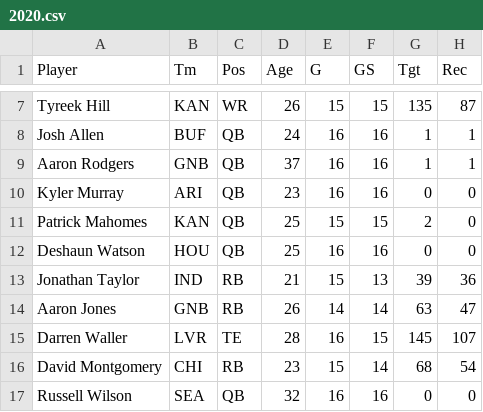
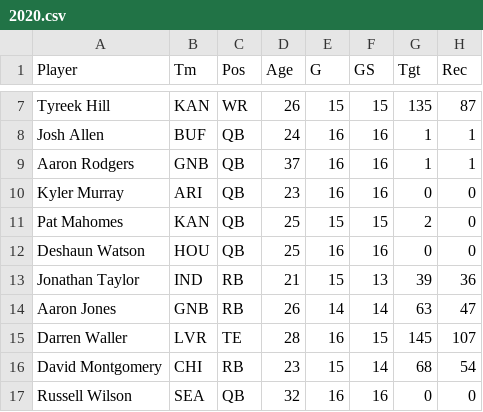
Before and after one commit to EthanMLee100/FantasyData, a CSV file: 2020.csv, drawn as a sheet; only a part is shown, gaps mark what is left out; the diff names each change by its address in the sheet, - before the commit and + after, or states it on an @@ line.

Commit message:
Update 2020.csv

```diff
--- a/2020.csv
+++ b/2020.csv
-A11 (Player): Patrick Mahomes
+A11 (Player): Pat Mahomes
```
